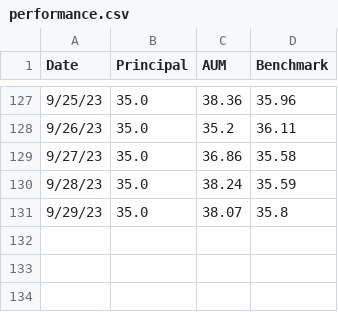
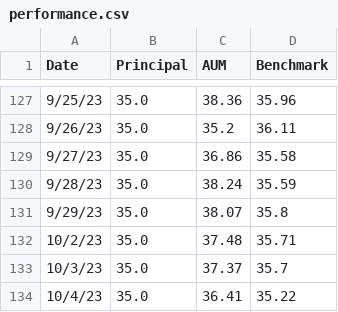
Before and after one commit to lifelonginvestorllc/lifelonginvestorllc.github.io, a CSV file: performance.csv, drawn as a sheet; only a part is shown, gaps mark what is left out.

Commit message:
updated performance 10042023

```diff
--- a/performance.csv
+++ b/performance.csv
@@ -131 +131,4 @@ Date,Principal,AUM,Benchmark
 9/29/23,35.0,38.07,35.8
+10/2/23,35.0,37.48,35.71
+10/3/23,35.0,37.37,35.7
+10/4/23,35.0,36.41,35.22
```
Also changed, not shown: 1 other file.
